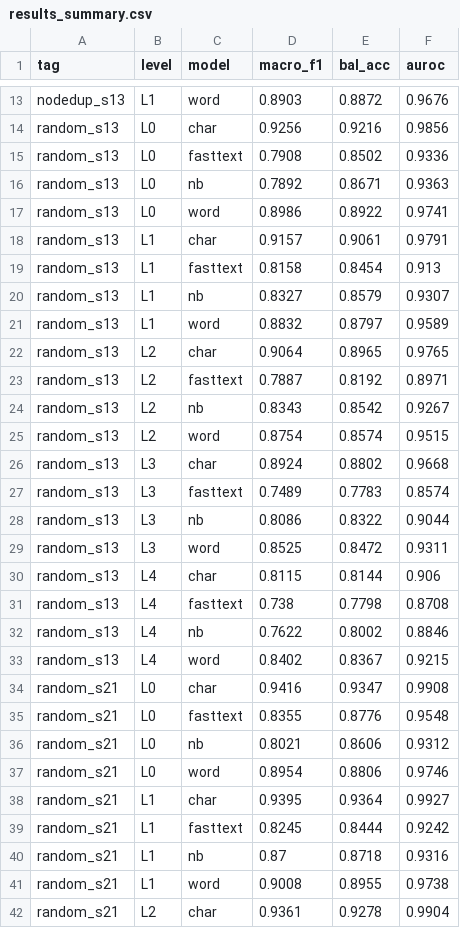
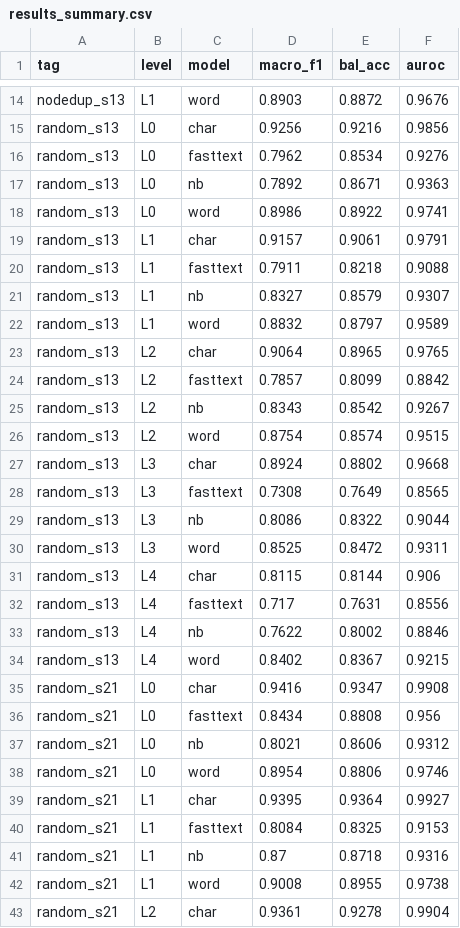
Before and after one commit to SiboneloMlambo/NLP_COMS7066A, a CSV file: Project2_isiXhosa/outputs/results_summary.csv, drawn as a sheet; only a part is shown, gaps mark what is left out; the diff covers the shown part only.

```diff
--- a/Project2_isiXhosa/outputs/results_summary.csv
+++ b/Project2_isiXhosa/outputs/results_summary.csv
@@ -14,3 +15,3 @@ nodedup_s13,L1,word,0.8903,0.8872,0.9676
 random_s13,L0,char,0.9256,0.9216,0.9856
-random_s13,L0,fasttext,0.7908,0.8502,0.9336
+random_s13,L0,fasttext,0.7962,0.8534,0.9276
 random_s13,L0,nb,0.7892,0.8671,0.9363
@@ -18,3 +19,3 @@ random_s13,L0,word,0.8986,0.8922,0.9741
 random_s13,L1,char,0.9157,0.9061,0.9791
-random_s13,L1,fasttext,0.8158,0.8454,0.913
+random_s13,L1,fasttext,0.7911,0.8218,0.9088
 random_s13,L1,nb,0.8327,0.8579,0.9307
@@ -22,3 +23,3 @@ random_s13,L1,word,0.8832,0.8797,0.9589
 random_s13,L2,char,0.9064,0.8965,0.9765
-random_s13,L2,fasttext,0.7887,0.8192,0.8971
+random_s13,L2,fasttext,0.7857,0.8099,0.8842
 random_s13,L2,nb,0.8343,0.8542,0.9267
@@ -26,3 +27,3 @@ random_s13,L2,word,0.8754,0.8574,0.9515
 random_s13,L3,char,0.8924,0.8802,0.9668
-random_s13,L3,fasttext,0.7489,0.7783,0.8574
+random_s13,L3,fasttext,0.7308,0.7649,0.8565
 random_s13,L3,nb,0.8086,0.8322,0.9044
@@ -30,3 +31,3 @@ random_s13,L3,word,0.8525,0.8472,0.9311
 random_s13,L4,char,0.8115,0.8144,0.906
-random_s13,L4,fasttext,0.738,0.7798,0.8708
+random_s13,L4,fasttext,0.717,0.7631,0.8556
 random_s13,L4,nb,0.7622,0.8002,0.8846
@@ -34,3 +35,3 @@ random_s13,L4,word,0.8402,0.8367,0.9215
 random_s21,L0,char,0.9416,0.9347,0.9908
-random_s21,L0,fasttext,0.8355,0.8776,0.9548
+random_s21,L0,fasttext,0.8434,0.8808,0.956
 random_s21,L0,nb,0.8021,0.8606,0.9312
@@ -38,3 +39,3 @@ random_s21,L0,word,0.8954,0.8806,0.9746
 random_s21,L1,char,0.9395,0.9364,0.9927
-random_s21,L1,fasttext,0.8245,0.8444,0.9242
+random_s21,L1,fasttext,0.8084,0.8325,0.9153
 random_s21,L1,nb,0.87,0.8718,0.9316
```
Also changed, not shown: 1 added row and 24 edited cells elsewhere in this file, Project2_isiXhosa/outputs/lexicon_by_issue.csv, Project2_isiXhosa/outputs/matched_eval.csv, 44 other files.
